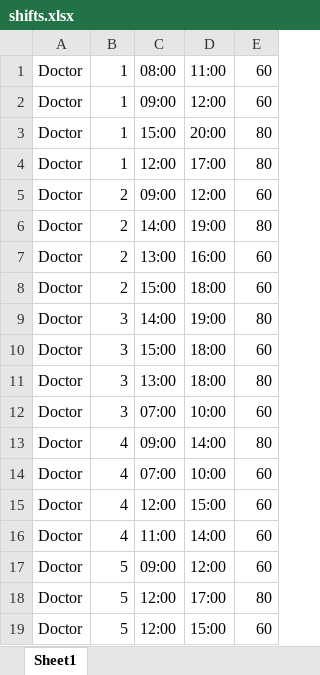
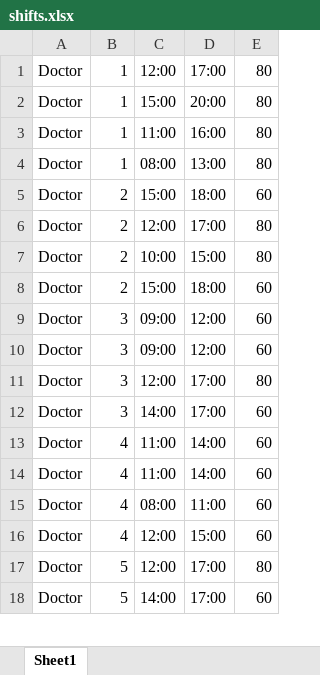
Before and after one commit to Eviassor789/Shiftly-Server, an Excel workbook: algorithm/shifts.xlsx, sheet Sheet1, drawn as a sheet; only a part is shown; values as stored, in another font and other column widths than the file's, no borders; removed rows and columns are numbered as before the commit, all else as after; the diff covers the shown part only; the diff names each change by its address in the sheet, - before the commit and + after, or states it on an @@ line.

```diff
--- a/algorithm/shifts.xlsx (sheet Sheet1)
+++ b/algorithm/shifts.xlsx (sheet Sheet1)
-C1: 08:00
+C1: 12:00
-D1: 11:00
+D1: 17:00
-E1: 60
+E1: 80
-row 2: Doctor | 1 | 09:00 | 12:00 | 60
-C3: 12:00
+C3: 11:00
-D3: 17:00
+D3: 16:00
-row 5: Doctor | 2 | 09:00 | 12:00 | 60
-B4: 2
+B4: 1
-C4: 14:00
+C4: 08:00
-D4: 19:00
+D4: 13:00
-row 7: Doctor | 2 | 13:00 | 16:00 | 60
-B6: 3
+B6: 2
-C6: 14:00
+C6: 12:00
-D6: 19:00
+D6: 17:00
+row 7: Doctor | 2 | 10:00 | 15:00 | 80
-B8: 3
+B8: 2
+row 9: Doctor | 3 | 09:00 | 12:00 | 60
+row 10: Doctor | 3 | 09:00 | 12:00 | 60
-C11: 13:00
+C11: 12:00
-D11: 18:00
+D11: 17:00
-C12: 07:00
+C12: 14:00
-D12: 10:00
+D12: 17:00
-C13: 09:00
+C13: 11:00
-E13: 80
+E13: 60
@@ row 16 moved to row 14: Doctor @@
-C15: 07:00
+C15: 08:00
-D15: 10:00
+D15: 11:00
-row 17: Doctor | 5 | 09:00 | 12:00 | 60
-C18: 12:00
+C18: 14:00
-D18: 15:00
+D18: 17:00
```
Also changed, not shown: 10 added rows, 9 removed rows, 1 moved row and 121 edited cells elsewhere in this sheet, algorithm/requirements.xlsx, algorithm/workers.xlsx, 4 other files.
